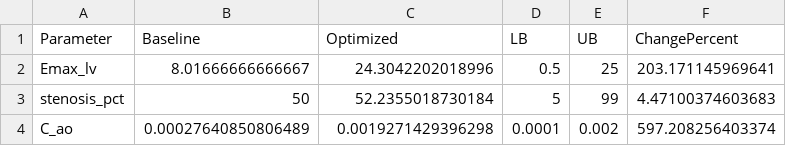
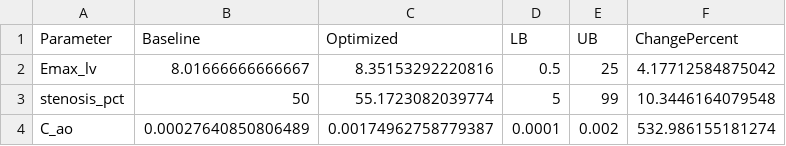
Before and after one commit to beanjeans/LPM-PDA, a CSV file: pda_lpm/results/optimization/optimized_parameters.csv, drawn as a sheet.

```diff
--- a/pda_lpm/results/optimization/optimized_parameters.csv
+++ b/pda_lpm/results/optimization/optimized_parameters.csv
@@ -1,4 +1,4 @@
 Parameter,Baseline,Optimized,LB,UB,ChangePercent
-Emax_lv,8.01666666666667,24.3042202018996,0.5,25,203.171145969641
-stenosis_pct,50,52.2355018730184,5,99,4.47100374603683
-C_ao,0.00027640850806489,0.0019271429396298,0.0001,0.002,597.208256403374
+Emax_lv,8.01666666666667,8.35153292220816,0.5,25,4.17712584875042
+stenosis_pct,50,55.1723082039774,5,99,10.3446164079548
+C_ao,0.00027640850806489,0.00174962758779387,0.0001,0.002,532.986155181274
```
Also changed, not shown: pda_lpm/results/optimization/objective_history.csv, 6 other files.
